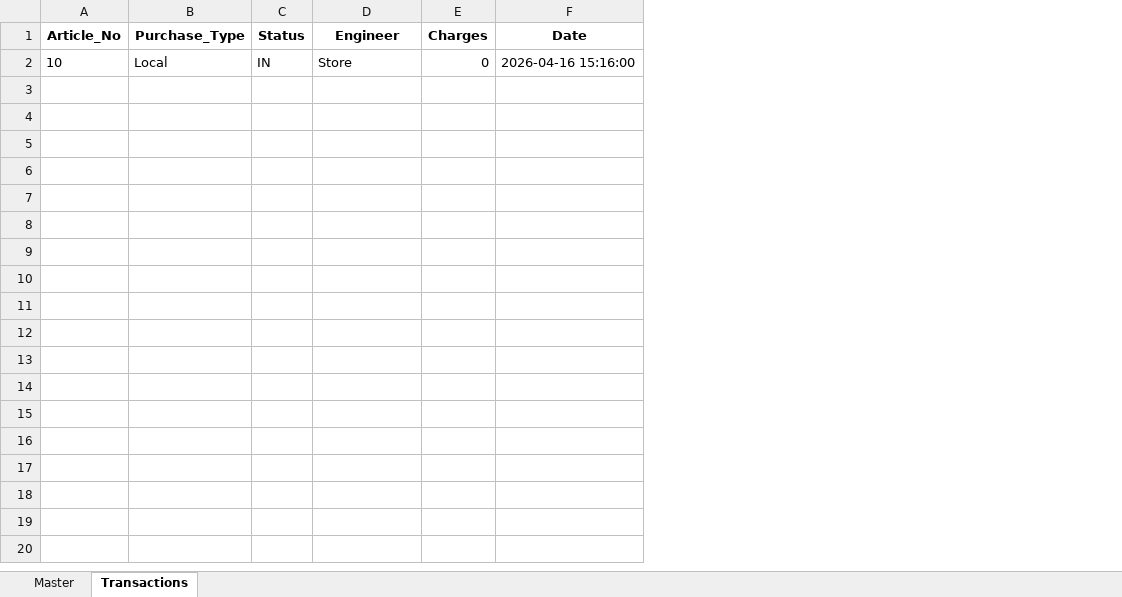
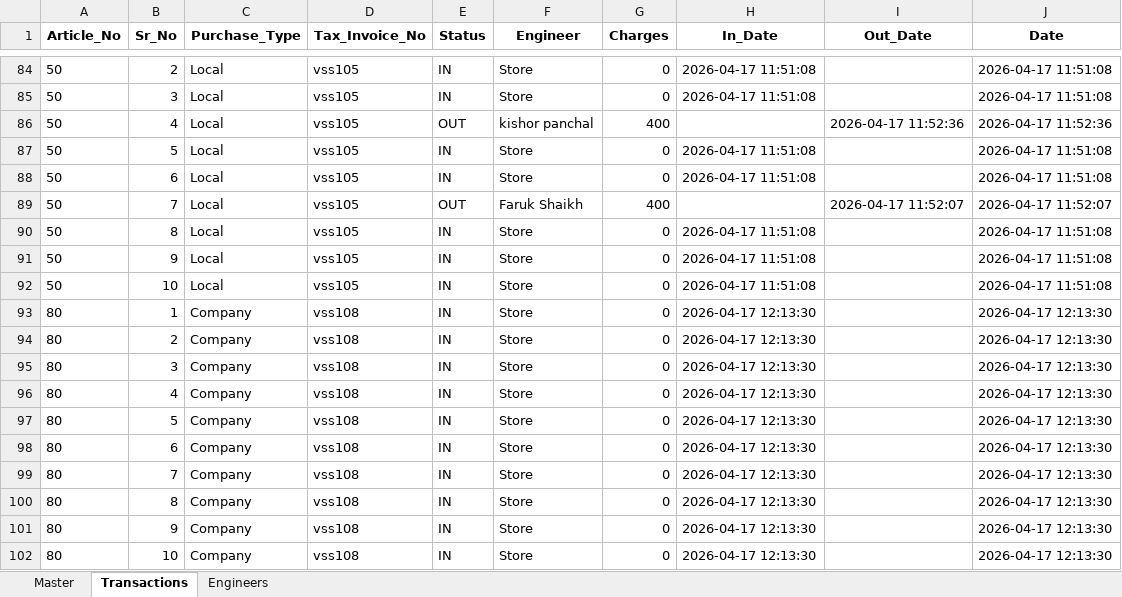
Before and after one commit to Vishals57/Reliance-resQ-Inventory-System, an Excel workbook: resQ_Enterprise_Inventory.xlsx, sheet Transactions, drawn as a sheet; only a part is shown, gaps mark what is left out; values as stored, in another font and other column widths than the file's, no borders; addresses are those after the commit; the diff covers the shown part only; the diff names each change by its address in the sheet, - before the commit and + after, or states it on an @@ line.

Commit message:
Build v5.7: Fixed CP/SP/Stock column mapping and improved Dashboard Analytics

```diff
--- a/resQ_Enterprise_Inventory.xlsx (sheet Transactions)
+++ b/resQ_Enterprise_Inventory.xlsx (sheet Transactions)
+sheet tab: Engineers
+column B (Sr_No), row 84: 2
+column D (Tax_Invoice_No), row 84: vss105
+column H (In_Date), row 84: 2026-04-17 11:51:08
+column I (Out_Date), empty
-A84 (Article_No): 10
+A84 (Article_No): 50
-J84 (Date): 2026-04-16 15:16:00
+J84 (Date): 2026-04-17 11:51:08
+row 85: 50 | 3 | Local | vss105 | IN | Store | 0 | 2026-04-17 11:51:08 |  | 2026-04-17 11:51:08
+row 86: 50 | 4 | Local | vss105 | OUT | kishor panchal | 400 |  | 2026-04-17 11:52:36 | 2026-04-17 11:52:36
+row 87: 50 | 5 | Local | vss105 | IN | Store | 0 | 2026-04-17 11:51:08 |  | 2026-04-17 11:51:08
+row 88: 50 | 6 | Local | vss105 | IN | Store | 0 | 2026-04-17 11:51:08 |  | 2026-04-17 11:51:08
+row 89: 50 | 7 | Local | vss105 | OUT | Faruk Shaikh | 400 |  | 2026-04-17 11:52:07 | 2026-04-17 11:52:07
+row 90: 50 | 8 | Local | vss105 | IN | Store | 0 | 2026-04-17 11:51:08 |  | 2026-04-17 11:51:08
+row 91: 50 | 9 | Local | vss105 | IN | Store | 0 | 2026-04-17 11:51:08 |  | 2026-04-17 11:51:08
+row 92: 50 | 10 | Local | vss105 | IN | Store | 0 | 2026-04-17 11:51:08 |  | 2026-04-17 11:51:08
+row 93: 80 | 1 | Company | vss108 | IN | Store | 0 | 2026-04-17 12:13:30 |  | 2026-04-17 12:13:30
+row 94: 80 | 2 | Company | vss108 | IN | Store | 0 | 2026-04-17 12:13:30 |  | 2026-04-17 12:13:30
+row 95: 80 | 3 | Company | vss108 | IN | Store | 0 | 2026-04-17 12:13:30 |  | 2026-04-17 12:13:30
+row 96: 80 | 4 | Company | vss108 | IN | Store | 0 | 2026-04-17 12:13:30 |  | 2026-04-17 12:13:30
+row 97: 80 | 5 | Company | vss108 | IN | Store | 0 | 2026-04-17 12:13:30 |  | 2026-04-17 12:13:30
+row 98: 80 | 6 | Company | vss108 | IN | Store | 0 | 2026-04-17 12:13:30 |  | 2026-04-17 12:13:30
+row 99: 80 | 7 | Company | vss108 | IN | Store | 0 | 2026-04-17 12:13:30 |  | 2026-04-17 12:13:30
+row 100: 80 | 8 | Company | vss108 | IN | Store | 0 | 2026-04-17 12:13:30 |  | 2026-04-17 12:13:30
+row 101: 80 | 9 | Company | vss108 | IN | Store | 0 | 2026-04-17 12:13:30 |  | 2026-04-17 12:13:30
+row 102: 80 | 10 | Company | vss108 | IN | Store | 0 | 2026-04-17 12:13:30 |  | 2026-04-17 12:13:30
```
Also changed, not shown: 99 added rows elsewhere in this sheet, sheet Master, 9 other files.
